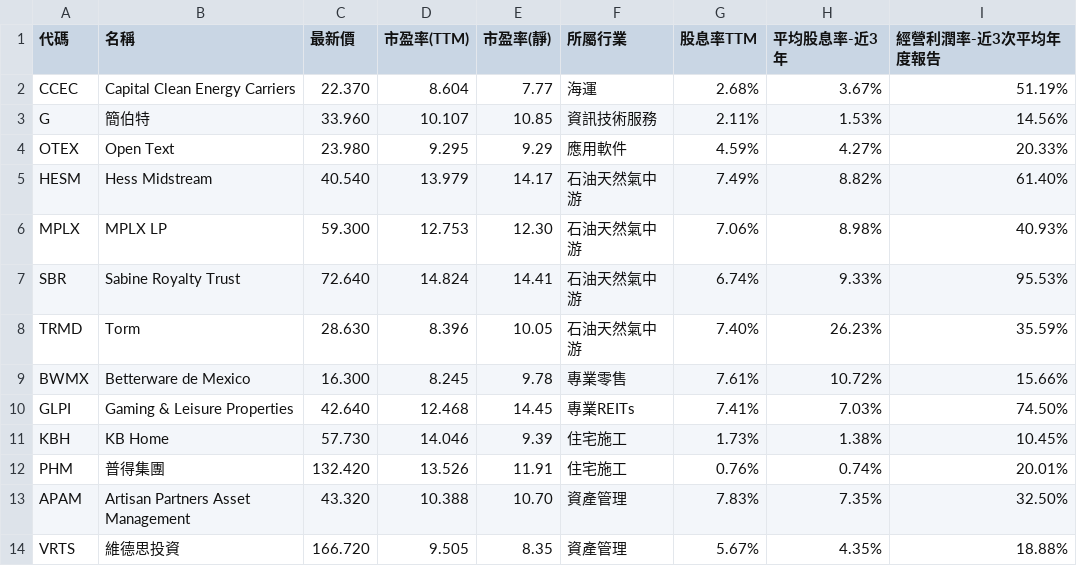
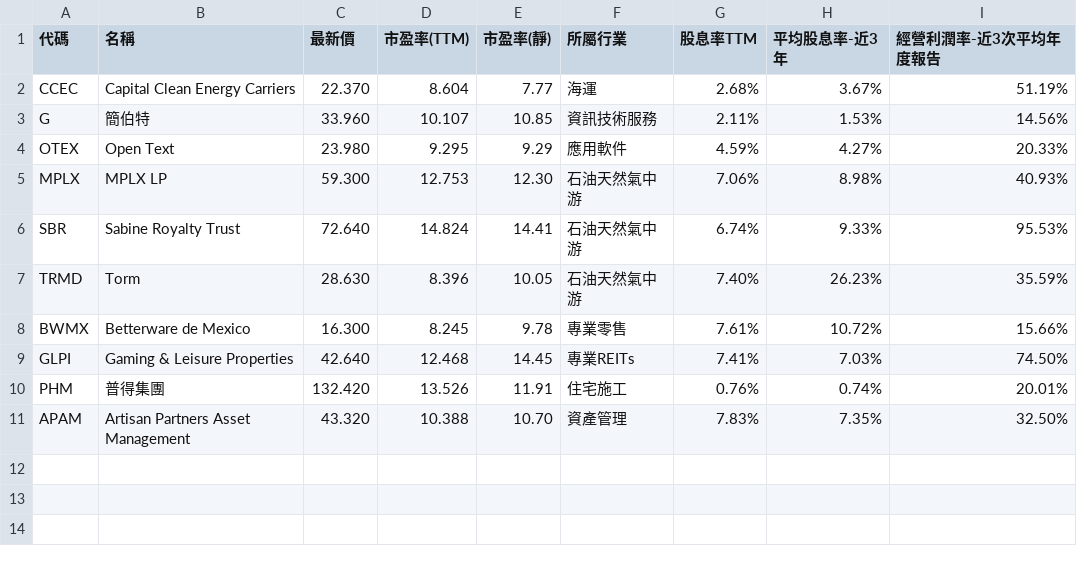
Before and after one commit to a9303001/FinancialReport, a CSV file: StkScreenerResult/US.csv, drawn as a sheet; the diff names each change by its address in the sheet, - before the commit and + after, or states it on an @@ line.

```diff
--- a/StkScreenerResult/US.csv
+++ b/StkScreenerResult/US.csv
-row 5: HESM | Hess Midstream | 40.540 | 13.979 | 14.17 | 石油天然氣中游 | 7.49% | 8.82% | 61.40%
-row 11: KBH | KB Home | 57.730 | 14.046 | 9.39 | 住宅施工 | 1.73% | 1.38% | 10.45%
-row 14: VRTS | 維德思投資 | 166.720 | 9.505 | 8.35 | 資產管理 | 5.67% | 4.35% | 18.88%
```
Also changed, not shown: 9 other files.
